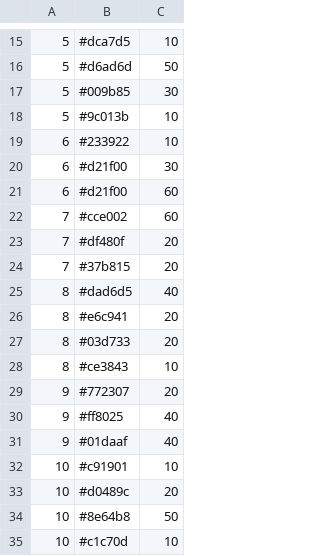
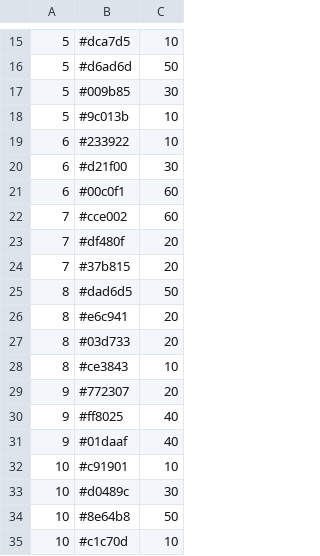
Before and after one commit to jennilint/jennilint.github.io, a CSV file: colors.csv, drawn as a sheet; only a part is shown, gaps mark what is left out.

Commit message:
Add files via upload

```diff
--- a/colors.csv
+++ b/colors.csv
@@ -20,3 +20,3 @@
 6;#d21f00;30
-6;#d21f00;60
+6;#00c0f1;60
 7;#cce002;60
@@ -24,3 +24,3 @@
 7;#37b815;20
-8;#dad6d5;40
+8;#dad6d5;50
 8;#e6c941;20
@@ -32,3 +32,3 @@
 10;#c91901;10
-10;#d0489c;20
+10;#d0489c;30
 10;#8e64b8;50
```
